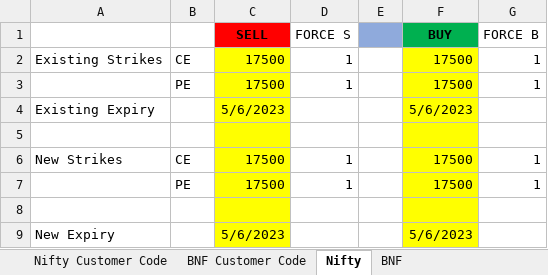
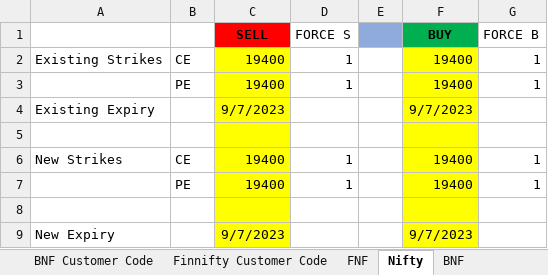
Before and after one commit to nithesh10/algo-slicer, an Excel workbook: input.xlsx, sheet Nifty, drawn as a sheet; values as stored, in another font and other column widths than the file's, no borders; the diff names each change by its address in the sheet, - before the commit and + after, or states it on an @@ line.

```diff
--- a/input.xlsx (sheet Nifty)
+++ b/input.xlsx (sheet Nifty)
+sheet tab: Finnifty Customer Code
+sheet tab: FNF
-C2:C3 (SELL): 17500
+C2:C3 (SELL): 19400
-F2:F3 (BUY): 17500
+F2:F3 (BUY): 19400
-C4 (SELL): 5/6/2023
+C4 (SELL): 9/7/2023
-F4 (BUY): 5/6/2023
+F4 (BUY): 9/7/2023
-C6:C7 (SELL): 17500
+C6:C7 (SELL): 19400
-F6:F7 (BUY): 17500
+F6:F7 (BUY): 19400
-C9 (SELL): 5/6/2023
+C9 (SELL): 9/7/2023
-F9 (BUY): 5/6/2023
+F9 (BUY): 9/7/2023
```
Also changed, not shown: sheet BNF, sheet BNF Customer Code, sheet Nifty Customer Code, 5 other files.
